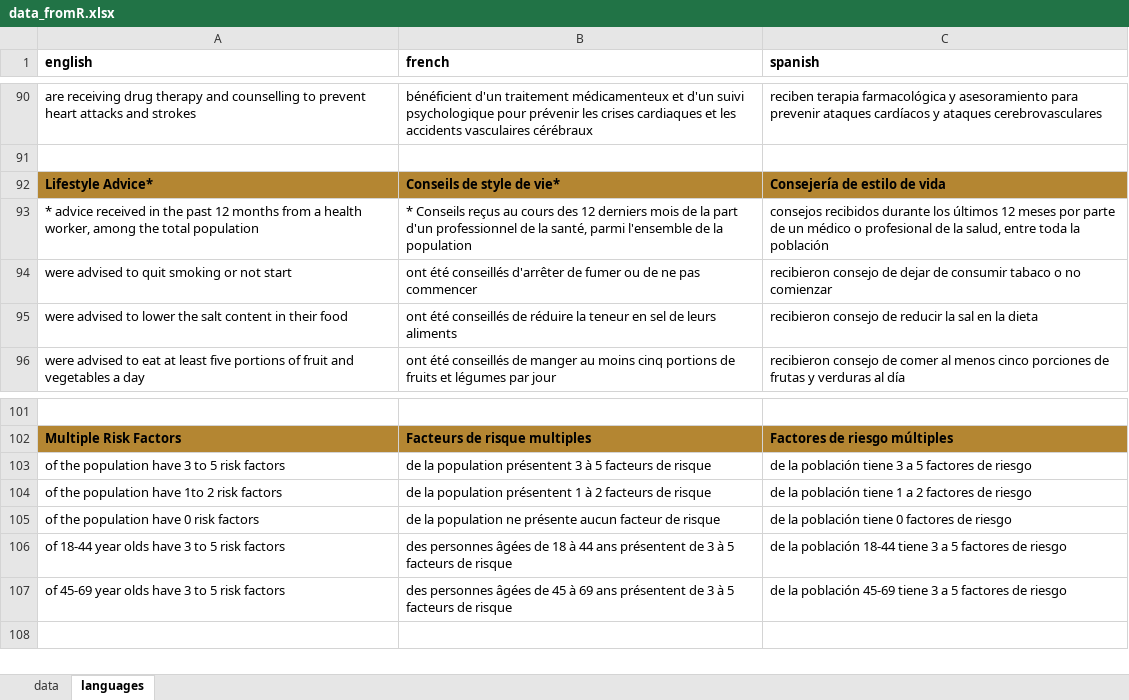
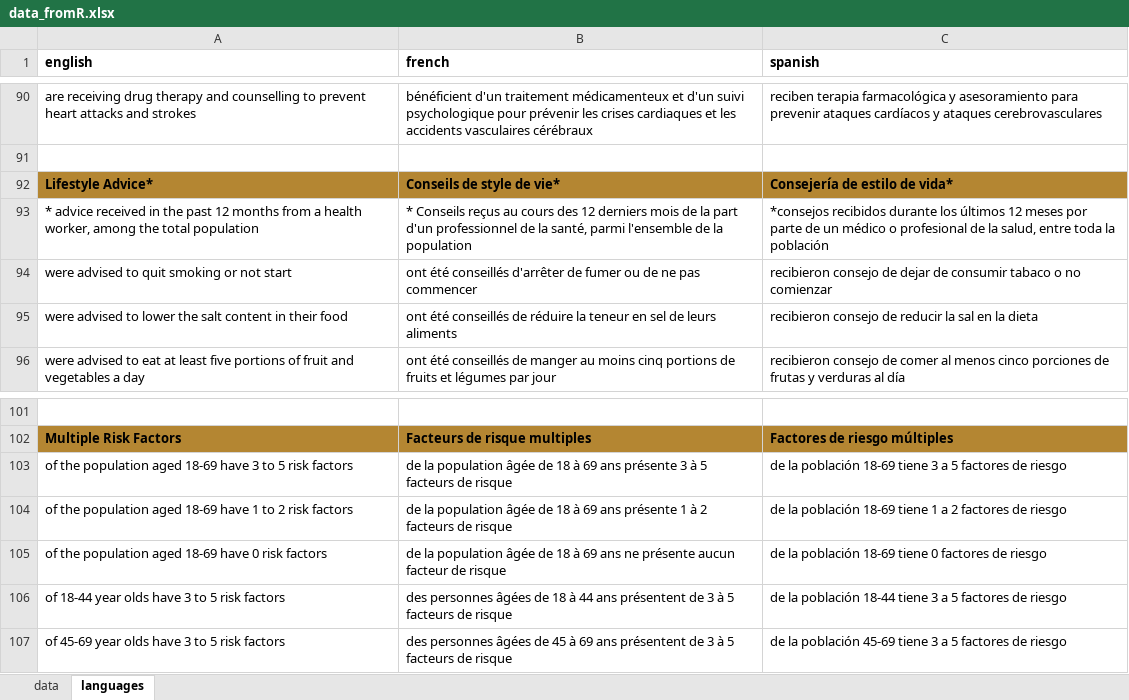
Before and after one commit to WHO-NCDSurveillance/STEPS, an Excel workbook: STEPS_data_analysis/templates/data_fromR.xlsx, sheet languages, drawn as a sheet; only a part is shown, gaps mark what is left out; values as stored, in another font and other column widths than the file's, no borders; the diff names each change by its address in the sheet, - before the commit and + after, or states it on an @@ line.

```diff
--- a/STEPS_data_analysis/templates/data_fromR.xlsx (sheet languages)
+++ b/STEPS_data_analysis/templates/data_fromR.xlsx (sheet languages)
-C92 (spanish): Consejería de estilo de vida
+C92 (spanish): Consejería de estilo de vida*
-C93 (spanish): consejos recibidos durante…
+C93 (spanish): *consejos recibidos durante…
-A103 (english): …the population have 3…
+A103 (english): …the population aged 18-69 have 3…
-B103 (french): …la population présentent 3 à…
+B103 (french): …la population âgée de 18 à 69 ans présente 3 à…
-C103 (spanish): …la población tiene 3…
+C103 (spanish): …la población 18-69 tiene 3…
-A104 (english): …the population have 1to 2 risk…
+A104 (english): …the population aged 18-69 have 1 to 2 risk…
-B104 (french): …la population présentent 1 à…
+B104 (french): …la population âgée de 18 à 69 ans présente 1 à…
-C104 (spanish): …la población tiene 1…
+C104 (spanish): …la población 18-69 tiene 1…
-A105 (english): of the population have 0 risk factors
+A105 (english): of the population aged 18-69 have 0 risk factors
-B105 (french): …la population ne présente…
+B105 (french): …la population âgée de 18 à 69 ans ne présente…
-C105 (spanish): de la población tiene 0 factores de riesgo
+C105 (spanish): de la población 18-69 tiene 0 factores de riesgo
```
Also changed, not shown: sheet data, STEPS_data_analysis/templates/infographic charts v2.xlsx, STEPS_data_analysis/templates/template_data_fromR.xlsx.
